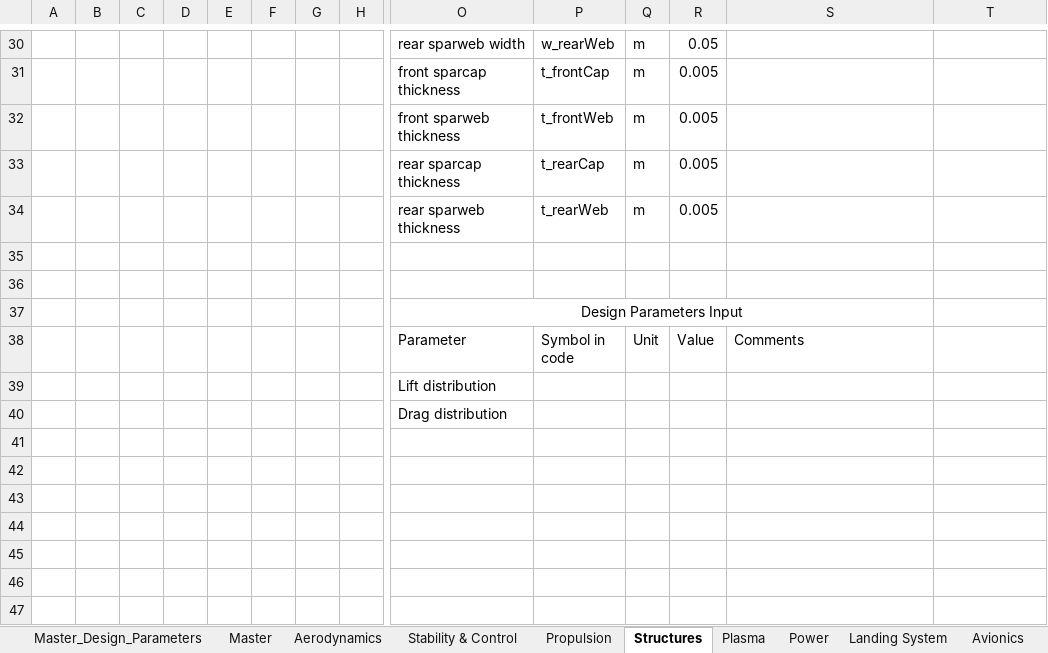
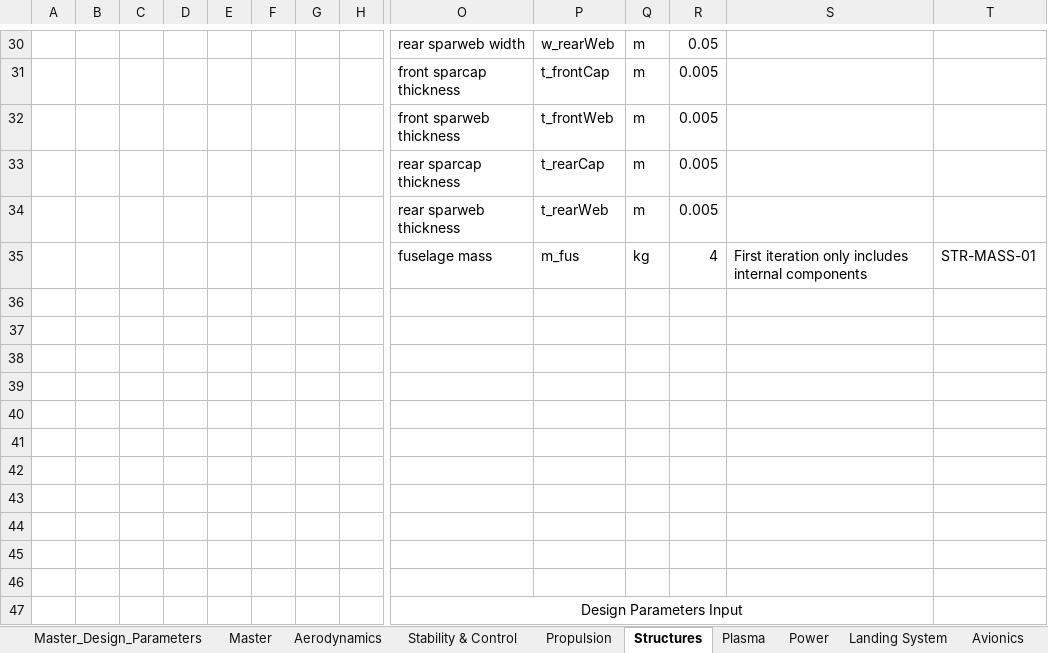
Before and after one commit to DanielsGor/DSE-Group16, an Excel workbook: Design Parameters/Design parameters interface.xlsx, sheet Structures, drawn as a sheet; only a part is shown, gaps mark what is left out; the shorter side is filled out with more unchanged rows; values as stored, in another font and other column widths than the file's, no borders; table styles not drawn; rows hold the shown columns only; the diff names each change by its address in the sheet, - before the commit and + after, or states it on an @@ line.

Commit message:
Updated some structural values

```diff
--- a/Design Parameters/Design parameters interface.xlsx (sheet Structures)
+++ b/Design Parameters/Design parameters interface.xlsx (sheet Structures)
+row 35:  |  |  |  |  |  |  |  | fuselage mass | m_fus | kg | 4 | First iteration only includes internal components | STR-MASS-01
+row 36: (empty)
+row 37: (empty)
+row 38: (empty)
+row 39: (empty)
+row 40: (empty)
+row 41: (empty)
+row 42: (empty)
+row 43: (empty)
+row 44: (empty)
```
Also changed, not shown: sheet Payload, sheet Landing System.
